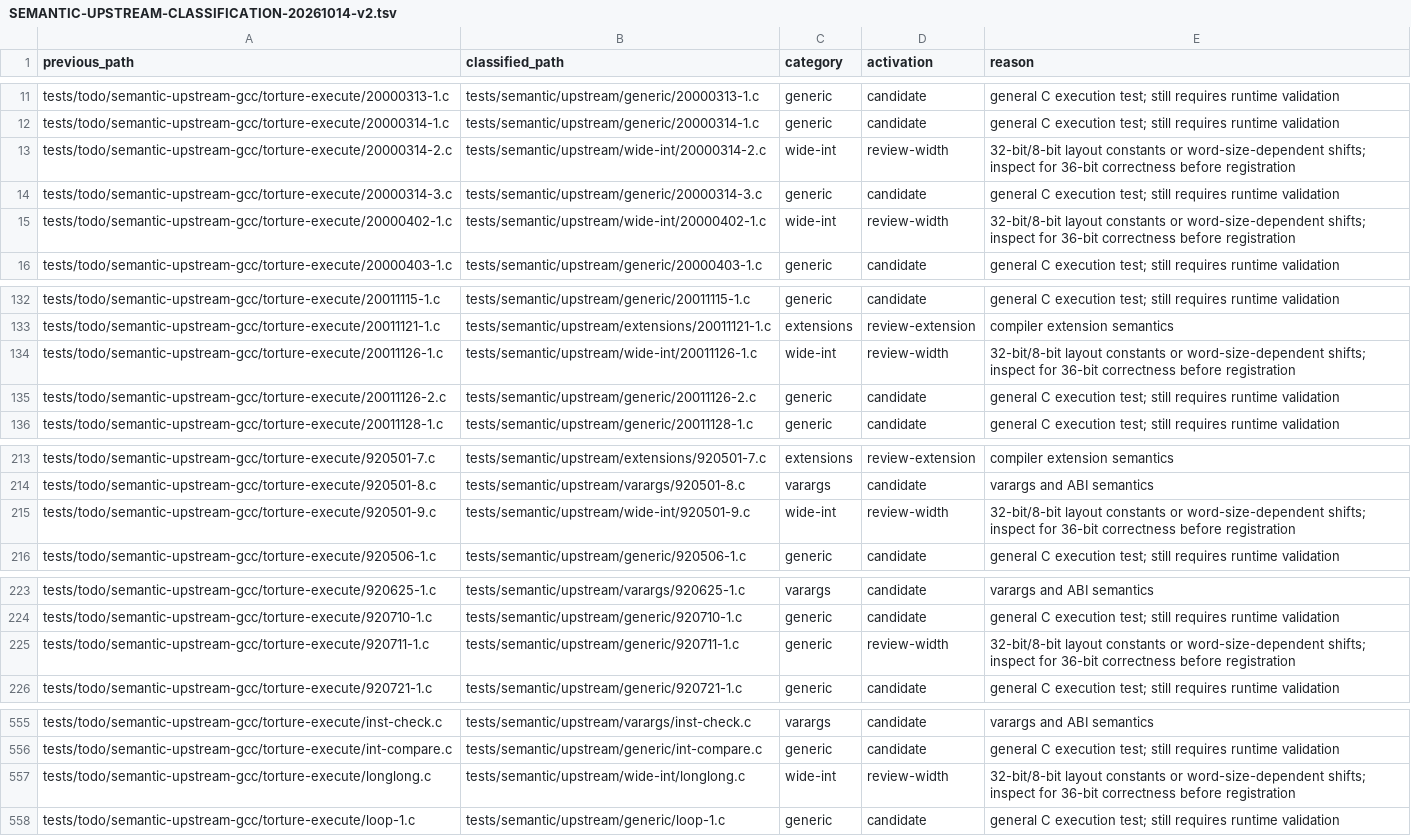
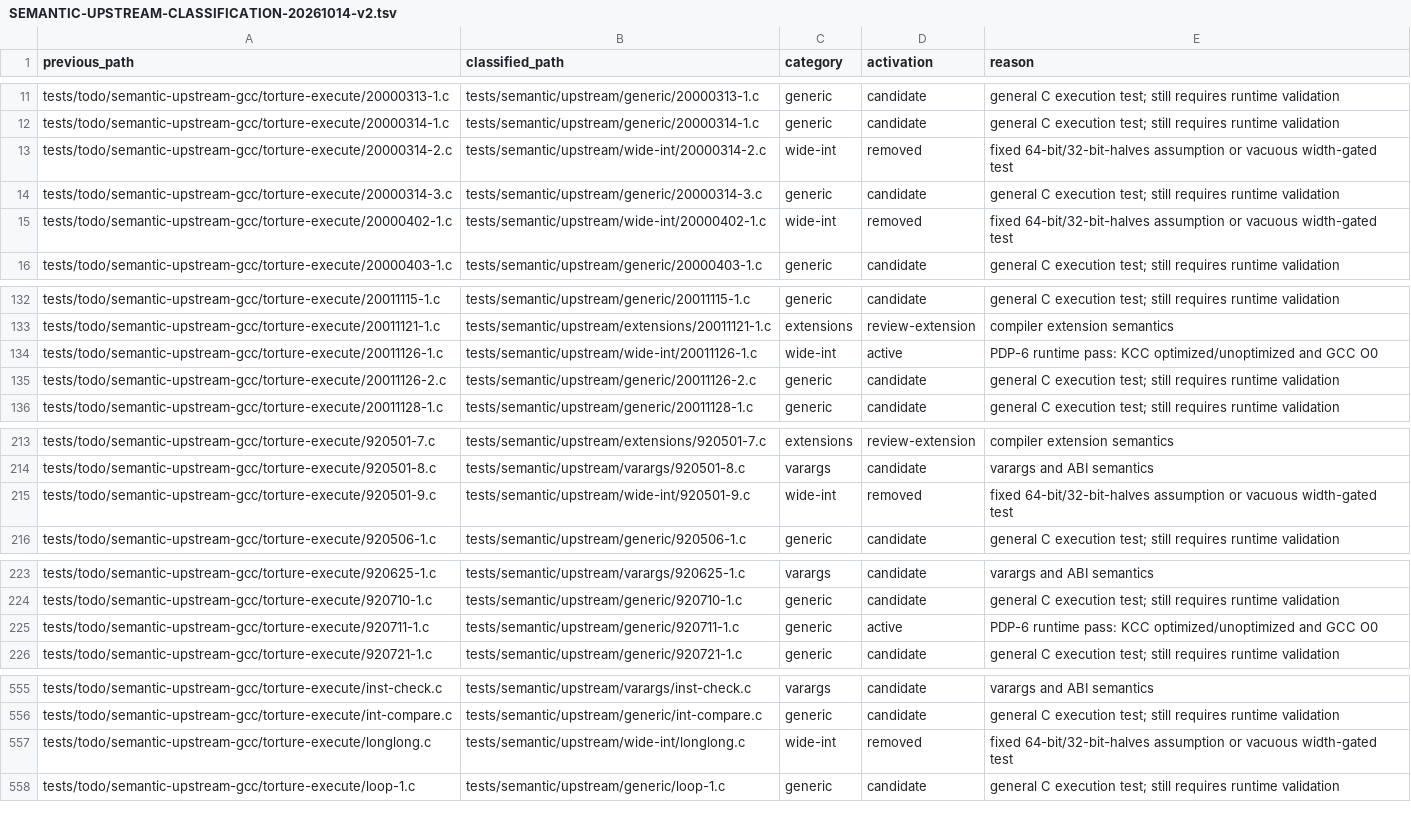
Before and after one commit to theseus-chimaira/pdp10-testkit, a TSV file: docs/SEMANTIC-UPSTREAM-CLASSIFICATION-20261014-v2.tsv, drawn as a sheet; only a part is shown, gaps mark what is left out.

```diff
--- a/docs/SEMANTIC-UPSTREAM-CLASSIFICATION-20261014-v2.tsv
+++ b/docs/SEMANTIC-UPSTREAM-CLASSIFICATION-20261014-v2.tsv
@@ -12,5 +12,5 @@ tests/todo/semantic-upstream-gcc/torture-execute/20000313-1.c	tests/semantic/ups
 tests/todo/semantic-upstream-gcc/torture-execute/20000314-1.c	tests/semantic/upstream/generic/20000314-1.c	generic	candidate	general C execution test; still requires runtime validation
-tests/todo/semantic-upstream-gcc/torture-execute/20000314-2.c	tests/semantic/upstream/wide-int/20000314-2.c	wide-int	review-width	32-bit/8-bit layout constants or word-size-dependent shifts; inspect for 36-bit correctness before registration
+tests/todo/semantic-upstream-gcc/torture-execute/20000314-2.c	tests/semantic/upstream/wide-int/20000314-2.c	wide-int	removed	fixed 64-bit/32-bit-halves assumption or vacuous width-gated test
 tests/todo/semantic-upstream-gcc/torture-execute/20000314-3.c	tests/semantic/upstream/generic/20000314-3.c	generic	candidate	general C execution test; still requires runtime validation
-tests/todo/semantic-upstream-gcc/torture-execute/20000402-1.c	tests/semantic/upstream/wide-int/20000402-1.c	wide-int	review-width	32-bit/8-bit layout constants or word-size-dependent shifts; inspect for 36-bit correctness before registration
+tests/todo/semantic-upstream-gcc/torture-execute/20000402-1.c	tests/semantic/upstream/wide-int/20000402-1.c	wide-int	removed	fixed 64-bit/32-bit-halves assumption or vacuous width-gated test
 tests/todo/semantic-upstream-gcc/torture-execute/20000403-1.c	tests/semantic/upstream/generic/20000403-1.c	generic	candidate	general C execution test; still requires runtime validation
@@ -133,3 +133,3 @@ tests/todo/semantic-upstream-gcc/torture-execute/20011115-1.c	tests/semantic/ups
 tests/todo/semantic-upstream-gcc/torture-execute/20011121-1.c	tests/semantic/upstream/extensions/20011121-1.c	extensions	review-extension	compiler extension semantics
-tests/todo/semantic-upstream-gcc/torture-execute/20011126-1.c	tests/semantic/upstream/wide-int/20011126-1.c	wide-int	review-width	32-bit/8-bit layout constants or word-size-dependent shifts; inspect for 36-bit correctness before registration
+tests/todo/semantic-upstream-gcc/torture-execute/20011126-1.c	tests/semantic/upstream/wide-int/20011126-1.c	wide-int	active	PDP-6 runtime pass: KCC optimized/unoptimized and GCC O0
 tests/todo/semantic-upstream-gcc/torture-execute/20011126-2.c	tests/semantic/upstream/generic/20011126-2.c	generic	candidate	general C execution test; still requires runtime validation
@@ -214,3 +214,3 @@ tests/todo/semantic-upstream-gcc/torture-execute/920501-7.c	tests/semantic/upstr
 tests/todo/semantic-upstream-gcc/torture-execute/920501-8.c	tests/semantic/upstream/varargs/920501-8.c	varargs	candidate	varargs and ABI semantics
-tests/todo/semantic-upstream-gcc/torture-execute/920501-9.c	tests/semantic/upstream/wide-int/920501-9.c	wide-int	review-width	32-bit/8-bit layout constants or word-size-dependent shifts; inspect for 36-bit correctness before registration
+tests/todo/semantic-upstream-gcc/torture-execute/920501-9.c	tests/semantic/upstream/wide-int/920501-9.c	wide-int	removed	fixed 64-bit/32-bit-halves assumption or vacuous width-gated test
 tests/todo/semantic-upstream-gcc/torture-execute/920506-1.c	tests/semantic/upstream/generic/920506-1.c	generic	candidate	general C execution test; still requires runtime validation
@@ -224,3 +224,3 @@ tests/todo/semantic-upstream-gcc/torture-execute/920625-1.c	tests/semantic/upstr
 tests/todo/semantic-upstream-gcc/torture-execute/920710-1.c	tests/semantic/upstream/generic/920710-1.c	generic	candidate	general C execution test; still requires runtime validation
-tests/todo/semantic-upstream-gcc/torture-execute/920711-1.c	tests/semantic/upstream/generic/920711-1.c	generic	review-width	32-bit/8-bit layout constants or word-size-dependent shifts; inspect for 36-bit correctness before registration
+tests/todo/semantic-upstream-gcc/torture-execute/920711-1.c	tests/semantic/upstream/generic/920711-1.c	generic	active	PDP-6 runtime pass: KCC optimized/unoptimized and GCC O0
 tests/todo/semantic-upstream-gcc/torture-execute/920721-1.c	tests/semantic/upstream/generic/920721-1.c	generic	candidate	general C execution test; still requires runtime validation
@@ -556,3 +556,3 @@ tests/todo/semantic-upstream-gcc/torture-execute/inst-check.c	tests/semantic/ups
 tests/todo/semantic-upstream-gcc/torture-execute/int-compare.c	tests/semantic/upstream/generic/int-compare.c	generic	candidate	general C execution test; still requires runtime validation
-tests/todo/semantic-upstream-gcc/torture-execute/longlong.c	tests/semantic/upstream/wide-int/longlong.c	wide-int	review-width	32-bit/8-bit layout constants or word-size-dependent shifts; inspect for 36-bit correctness before registration
+tests/todo/semantic-upstream-gcc/torture-execute/longlong.c	tests/semantic/upstream/wide-int/longlong.c	wide-int	removed	fixed 64-bit/32-bit-halves assumption or vacuous width-gated test
 tests/todo/semantic-upstream-gcc/torture-execute/loop-1.c	tests/semantic/upstream/generic/loop-1.c	generic	candidate	general C execution test; still requires runtime validation
```
Also changed, not shown: COMPILER_MATRIX.tsv, 7 other files.
